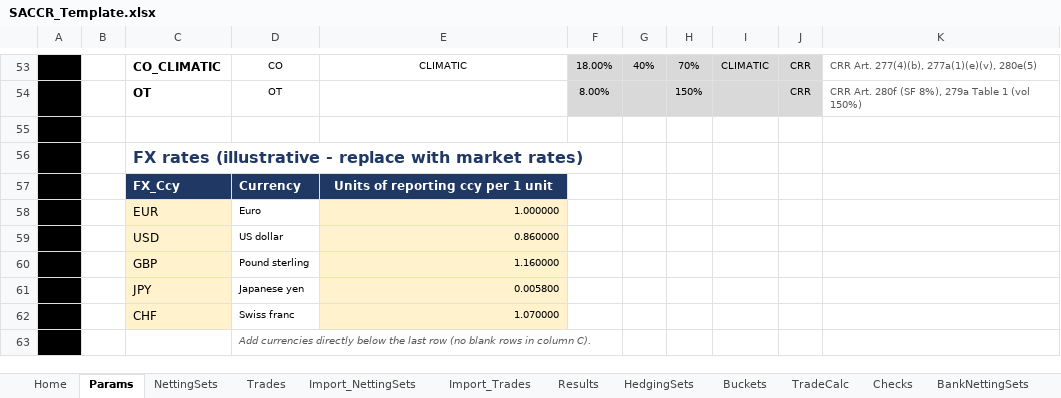
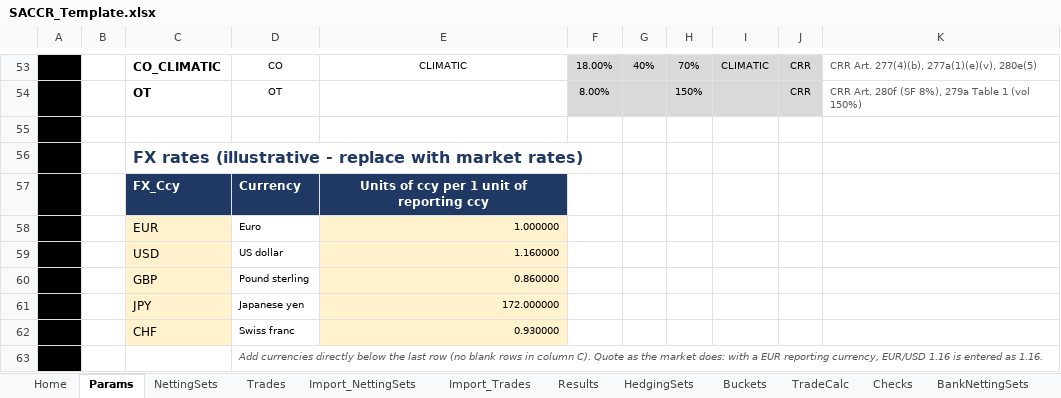
Before and after one commit to danielep71/K-SACCR, an Excel workbook: src/workbook/SACCR_Template.xlsx, sheet Params, drawn as a sheet; only a part is shown, gaps mark what is left out; values as stored, in another font and other column widths than the file's, no borders; charts and pictures and conditional formats not drawn; the diff names each change by its address in the sheet, - before the commit and + after, or states it on an @@ line.

Commit message:
Quote the FX rates of Params as the market does: units of the currency per 1 unit of the reporting currency (#725)

```diff
--- a/src/workbook/SACCR_Template.xlsx (sheet Params)
+++ b/src/workbook/SACCR_Template.xlsx (sheet Params)
-E57: Units of reporting ccy per 1 unit
+E57: Units of ccy per 1 unit of reporting ccy
-E59: 0.860000
+E59: 1.160000
-E60: 1.160000
+E60: 0.860000
-E61: 0.005800
+E61: 172.000000
-E62: 1.070000
+E62: 0.930000
-D63: …column C).
+D63: …column C). Quote as the market does: with a EUR reporting currency, EUR/USD 1.16 is entered as 1.16.
```
Also changed, not shown: sheet README, 9 other files.
